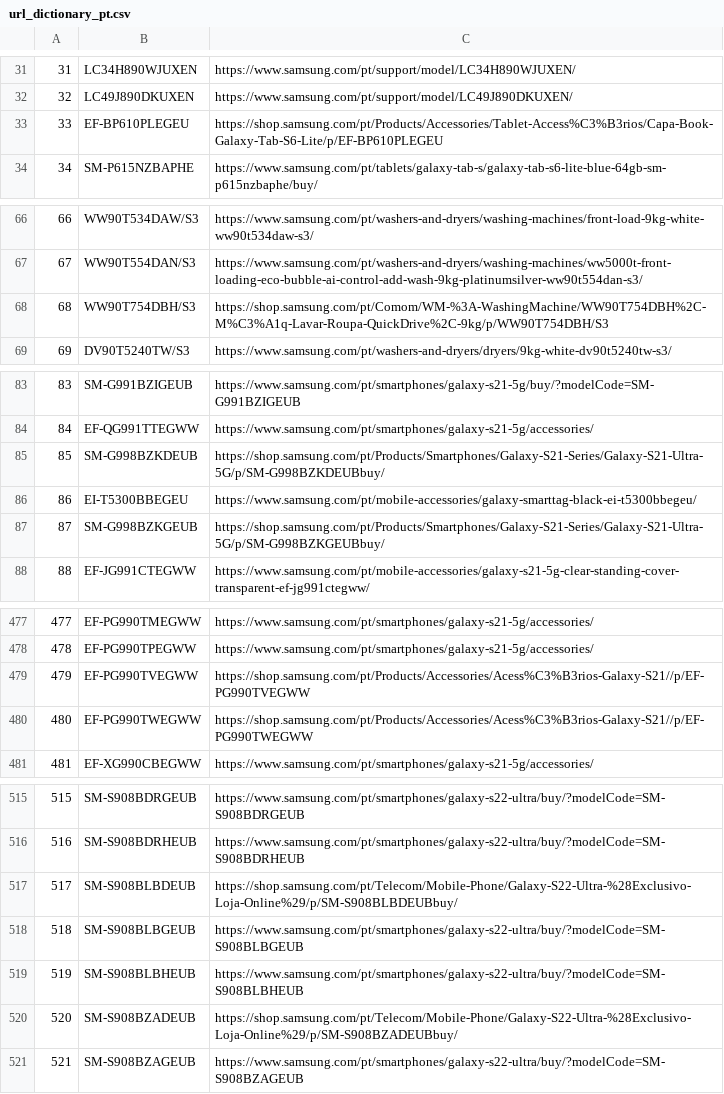
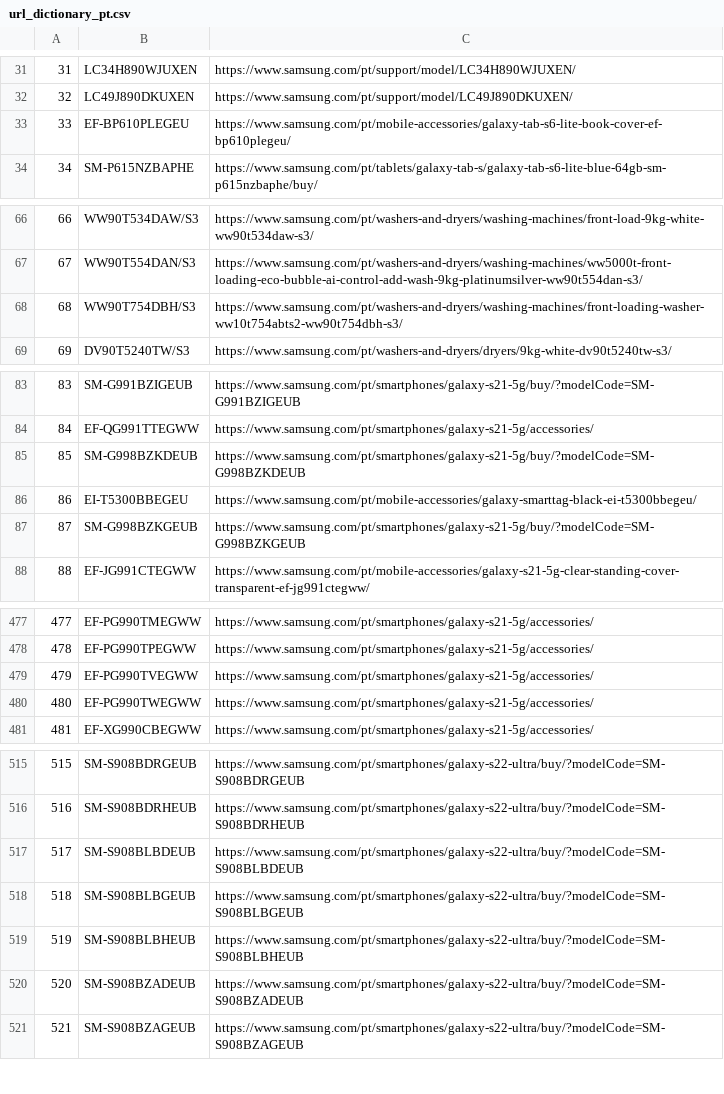
Before and after one commit to GloriaSilva/FEED-CHEIL-DIGITAL, a CSV file: src/dictionaries/url/url_dictionary_pt.csv, drawn as a sheet; only a part is shown, gaps mark what is left out; the diff covers the shown part only.

```diff
--- a/src/dictionaries/url/url_dictionary_pt.csv
+++ b/src/dictionaries/url/url_dictionary_pt.csv
@@ -32,3 +32,3 @@
 32,LC49J890DKUXEN,https://www.samsung.com/pt/support/model/LC49J890DKUXEN/
-33,EF-BP610PLEGEU,https://shop.samsung.com/pt/Products/Accessories/Tablet-Access%C3%B3rios/Capa-Book-Galaxy-Tab-S6-Lite/p/EF-BP610PLEGEU
+33,EF-BP610PLEGEU,https://www.samsung.com/pt/mobile-accessories/galaxy-tab-s6-lite-book-cover-ef-bp610plegeu/
 34,SM-P615NZBAPHE,https://www.samsung.com/pt/tablets/galaxy-tab-s/galaxy-tab-s6-lite-blue-64gb-sm-p615nzbaphe/buy/
@@ -67,3 +67,3 @@
 67,WW90T554DAN/S3,https://www.samsung.com/pt/washers-and-dryers/washing-machines/ww5000t-front-loading-eco-bubble-ai-control-add-wash-9kg-platinumsilver-ww90t554dan-s3/
-68,WW90T754DBH/S3,https://shop.samsung.com/pt/Comom/WM-%3A-WashingMachine/WW90T754DBH%2C-M%C3%A1q-Lavar-Roupa-QuickDrive%2C-9kg/p/WW90T754DBH/S3
+68,WW90T754DBH/S3,https://www.samsung.com/pt/washers-and-dryers/washing-machines/front-loading-washer-ww10t754abts2-ww90t754dbh-s3/
 69,DV90T5240TW/S3,https://www.samsung.com/pt/washers-and-dryers/dryers/9kg-white-dv90t5240tw-s3/
@@ -84,5 +84,5 @@
 84,EF-QG991TTEGWW,https://www.samsung.com/pt/smartphones/galaxy-s21-5g/accessories/
-85,SM-G998BZKDEUB,https://shop.samsung.com/pt/Products/Smartphones/Galaxy-S21-Series/Galaxy-S21-Ultra-5G/p/SM-G998BZKDEUBbuy/
+85,SM-G998BZKDEUB,https://www.samsung.com/pt/smartphones/galaxy-s21-5g/buy/?modelCode=SM-G998BZKDEUB
 86,EI-T5300BBEGEU,https://www.samsung.com/pt/mobile-accessories/galaxy-smarttag-black-ei-t5300bbegeu/
-87,SM-G998BZKGEUB,https://shop.samsung.com/pt/Products/Smartphones/Galaxy-S21-Series/Galaxy-S21-Ultra-5G/p/SM-G998BZKGEUBbuy/
+87,SM-G998BZKGEUB,https://www.samsung.com/pt/smartphones/galaxy-s21-5g/buy/?modelCode=SM-G998BZKGEUB
 88,EF-JG991CTEGWW,https://www.samsung.com/pt/mobile-accessories/galaxy-s21-5g-clear-standing-cover-transparent-ef-jg991ctegww/
@@ -478,4 +478,4 @@
 478,EF-PG990TPEGWW,https://www.samsung.com/pt/smartphones/galaxy-s21-5g/accessories/
-479,EF-PG990TVEGWW,https://shop.samsung.com/pt/Products/Accessories/Acess%C3%B3rios-Galaxy-S21//p/EF-PG990TVEGWW
-480,EF-PG990TWEGWW,https://shop.samsung.com/pt/Products/Accessories/Acess%C3%B3rios-Galaxy-S21//p/EF-PG990TWEGWW
+479,EF-PG990TVEGWW,https://www.samsung.com/pt/smartphones/galaxy-s21-5g/accessories/
+480,EF-PG990TWEGWW,https://www.samsung.com/pt/smartphones/galaxy-s21-5g/accessories/
 481,EF-XG990CBEGWW,https://www.samsung.com/pt/smartphones/galaxy-s21-5g/accessories/
@@ -516,6 +516,6 @@
 516,SM-S908BDRHEUB,https://www.samsung.com/pt/smartphones/galaxy-s22-ultra/buy/?modelCode=SM-S908BDRHEUB
-517,SM-S908BLBDEUB,https://shop.samsung.com/pt/Telecom/Mobile-Phone/Galaxy-S22-Ultra-%28Exclusivo-Loja-Online%29/p/SM-S908BLBDEUBbuy/
+517,SM-S908BLBDEUB,https://www.samsung.com/pt/smartphones/galaxy-s22-ultra/buy/?modelCode=SM-S908BLBDEUB
 518,SM-S908BLBGEUB,https://www.samsung.com/pt/smartphones/galaxy-s22-ultra/buy/?modelCode=SM-S908BLBGEUB
 519,SM-S908BLBHEUB,https://www.samsung.com/pt/smartphones/galaxy-s22-ultra/buy/?modelCode=SM-S908BLBHEUB
-520,SM-S908BZADEUB,https://shop.samsung.com/pt/Telecom/Mobile-Phone/Galaxy-S22-Ultra-%28Exclusivo-Loja-Online%29/p/SM-S908BZADEUBbuy/
+520,SM-S908BZADEUB,https://www.samsung.com/pt/smartphones/galaxy-s22-ultra/buy/?modelCode=SM-S908BZADEUB
 521,SM-S908BZAGEUB,https://www.samsung.com/pt/smartphones/galaxy-s22-ultra/buy/?modelCode=SM-S908BZAGEUB
```
Also changed, not shown: 15 edited cells elsewhere in this file, finalfeeds/AWINFeed.csv, finalfeeds/CriteoFeed.csv, 8 other files.
